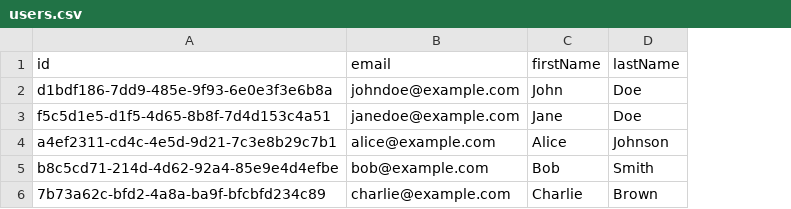
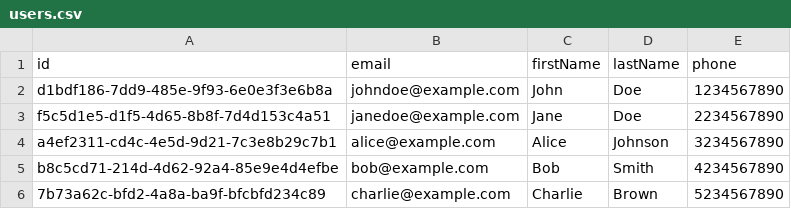
Before and after one commit to aymensakka/dittofeed, a CSV file: packages/dashboard/sample-uploads/users.csv, drawn as a sheet; the diff names each change by its address in the sheet, - before the commit and + after, or states it on an @@ line.

```diff
--- a/packages/dashboard/sample-uploads/users.csv
+++ b/packages/dashboard/sample-uploads/users.csv
+column E (phone), rows 2-6: 1234567890 | 2234567890 | 3234567890 | 4234567890 | 5234567890
```
Also changed, not shown: 2 other files.
